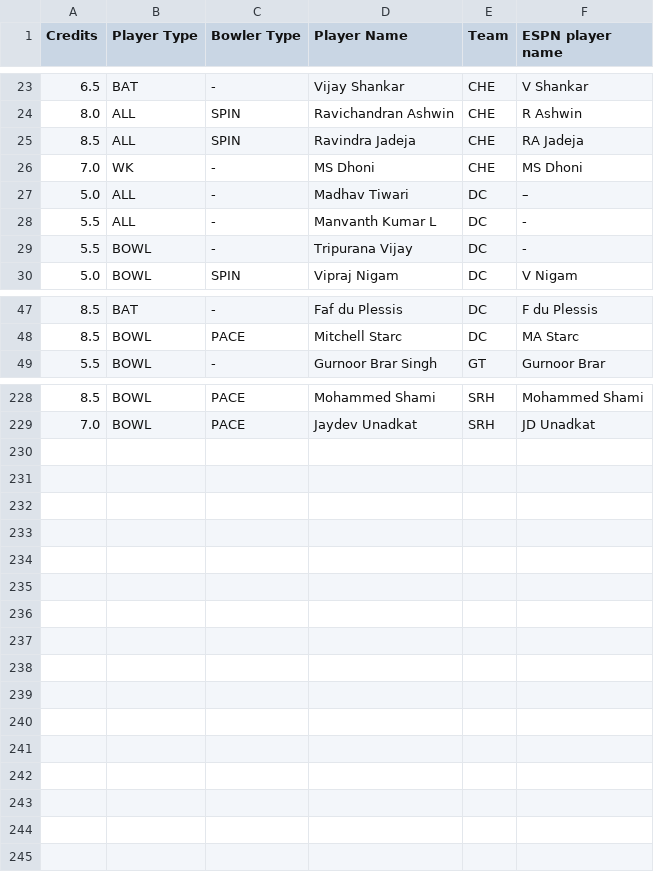
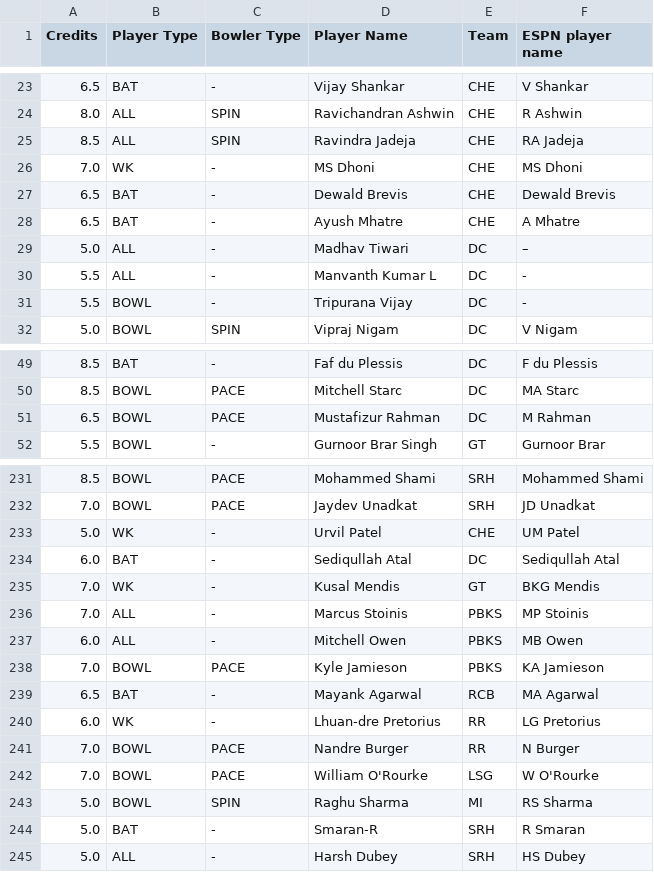
Before and after one commit to RishabhK103/Gameathon-2.0, a CSV file: data/squad.csv, drawn as a sheet; only a part is shown, gaps mark what is left out.

```diff
--- a/data/squad.csv
+++ b/data/squad.csv
@@ -26,2 +26,4 @@ Credits,Player Type,Bowler Type,Player Name,Team,ESPN player name
 7.0,WK,-,MS Dhoni,CHE,MS Dhoni
+6.5,BAT,-,Dewald Brevis,CHE,Dewald Brevis
+6.5,BAT,-,Ayush Mhatre,CHE,A Mhatre
 5.0,ALL,-,Madhav Tiwari,DC,–
@@ -48,2 +50,3 @@ Credits,Player Type,Bowler Type,Player Name,Team,ESPN player name
 8.5,BOWL,PACE,Mitchell Starc,DC,MA Starc
+6.5,BOWL,PACE,Mustafizur Rahman,DC,M Rahman
 5.5,BOWL,-,Gurnoor Brar Singh,GT,Gurnoor Brar
@@ -229 +232,14 @@ Credits,Player Type,Bowler Type,Player Name,Team,ESPN player name
 7.0,BOWL,PACE,Jaydev Unadkat,SRH,JD Unadkat
+5.0,WK,-,Urvil Patel,CHE,UM Patel
+6.0,BAT,-,Sediqullah Atal,DC,Sediqullah Atal
+7.0,WK,-,Kusal Mendis,GT,BKG Mendis
+7.0,ALL,-,Marcus Stoinis,PBKS,MP Stoinis
+6.0,ALL,-,Mitchell Owen,PBKS,MB Owen
+7.0,BOWL,PACE,Kyle Jamieson,PBKS,KA Jamieson
+6.5,BAT,-,Mayank Agarwal,RCB,MA Agarwal
+6.0,WK,-,Lhuan-dre Pretorius,RR,LG Pretorius
+7.0,BOWL,PACE,Nandre Burger,RR,N Burger
+7.0,BOWL,PACE,William O'Rourke,LSG,W O'Rourke
+5.0,BOWL,SPIN,Raghu Sharma,MI,RS Sharma
+5.0,BAT,-,Smaran-R,SRH,R Smaran
+5.0,ALL,-,Harsh Dubey,SRH,HS Dubey
```
Also changed, not shown: data/recent_averages/batting_data.csv, data/recent_averages/bowling_data.csv, 6 other files.
